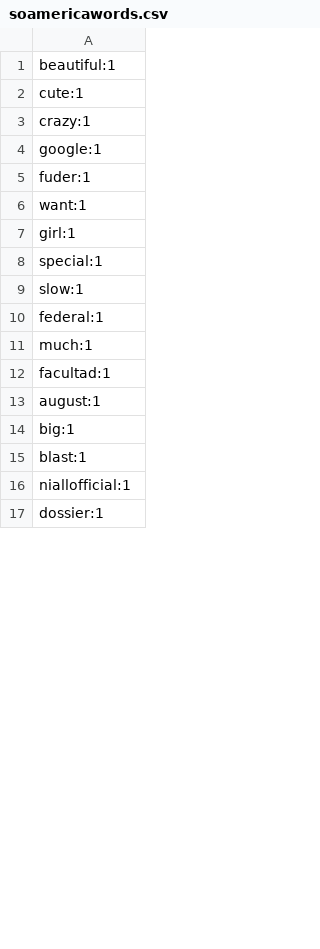
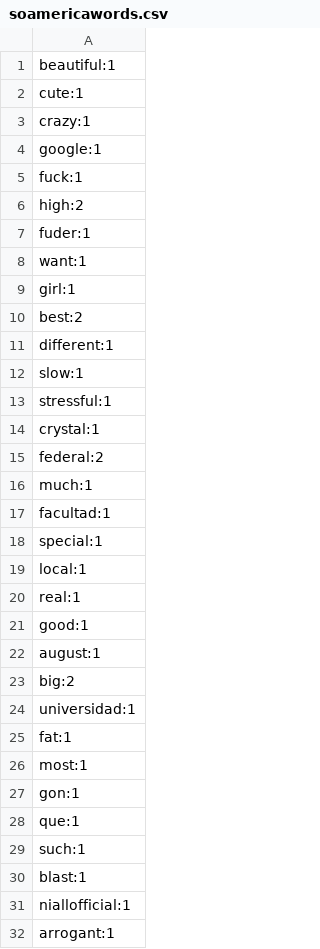
Before and after one commit to deadmau/education-analysis-2014, a CSV file: data/cleaned/soamericawords.csv, drawn as a sheet; only a part is shown; the shorter side is filled out with more unchanged rows; the diff covers the shown part only.

```diff
--- a/data/cleaned/soamericawords.csv
+++ b/data/cleaned/soamericawords.csv
@@ -4,2 +4,4 @@ crazy:1
 google:1
+fuck:1
+high:2
 fuder:1
@@ -7,10 +9,24 @@ want:1
 girl:1
-special:1
+best:2
+different:1
 slow:1
-federal:1
+stressful:1
+crystal:1
+federal:2
 much:1
 facultad:1
+special:1
+local:1
+real:1
+good:1
 august:1
-big:1
+big:2
+universidad:1
+fat:1
+most:1
+gon:1
+que:1
+such:1
 blast:1
 niallofficial:1
+arrogant:1
```
Also changed, not shown: 3 added rows, 1 moved row and 1 edited cell elsewhere in this file, data/cleaned/africawords.csv, data/cleaned/asiawords.csv, 18 other files.
